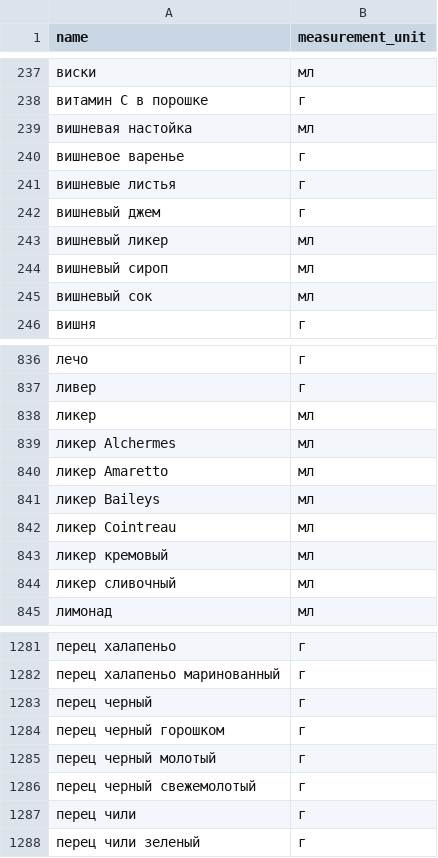
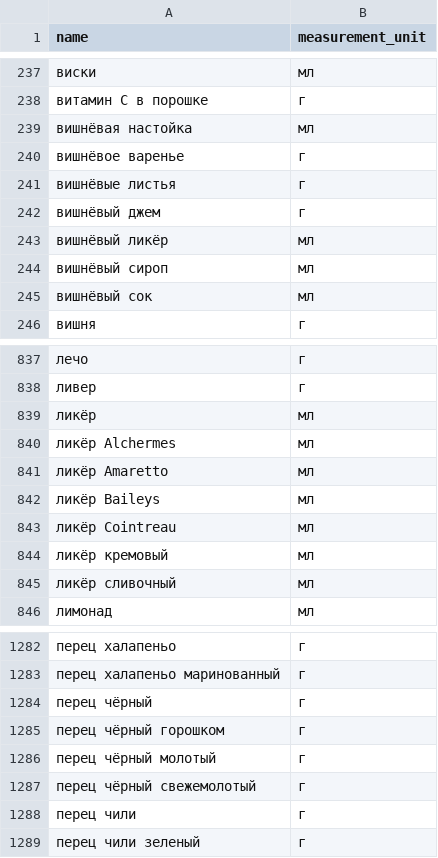
Before and after one commit to ArchiSnit/foodgram, a CSV file: backend/recipes/data/ingredients.csv, drawn as a sheet; only a part is shown, gaps mark what is left out; the diff covers the shown part only.

```diff
--- a/backend/recipes/data/ingredients.csv
+++ b/backend/recipes/data/ingredients.csv
@@ -238,9 +238,9 @@ name,measurement_unit
 витамин C в порошке,г
-вишневая настойка,мл
-вишневое варенье,г
-вишневые листья,г
-вишневый джем,г
-вишневый ликер,мл
-вишневый сироп,мл
-вишневый сок,мл
+вишнёвая настойка,мл
+вишнёвое варенье,г
+вишнёвые листья,г
+вишнёвый джем,г
+вишнёвый ликёр,мл
+вишнёвый сироп,мл
+вишнёвый сок,мл
 вишня,г
@@ -837,9 +838,9 @@ name,measurement_unit
 ливер,г
-ликер,мл
-ликер Alchermes,мл
-ликер Amaretto,мл
-ликер Baileys,мл
-ликер Cointreau,мл
-ликер кремовый,мл
-ликер сливочный,мл
+ликёр,мл
+ликёр Alchermes,мл
+ликёр Amaretto,мл
+ликёр Baileys,мл
+ликёр Cointreau,мл
+ликёр кремовый,мл
+ликёр сливочный,мл
 лимонад,мл
@@ -1282,6 +1283,6 @@ name,measurement_unit
 перец халапеньо маринованный,г
-перец черный,г
-перец черный горошком,г
-перец черный молотый,г
-перец черный свежемолотый,г
+перец чёрный,г
+перец чёрный горошком,г
+перец чёрный молотый,г
+перец чёрный свежемолотый,г
 перец чили,г
```
Also changed, not shown: 1 added row and 37 edited cells elsewhere in this file, 24 other files.
